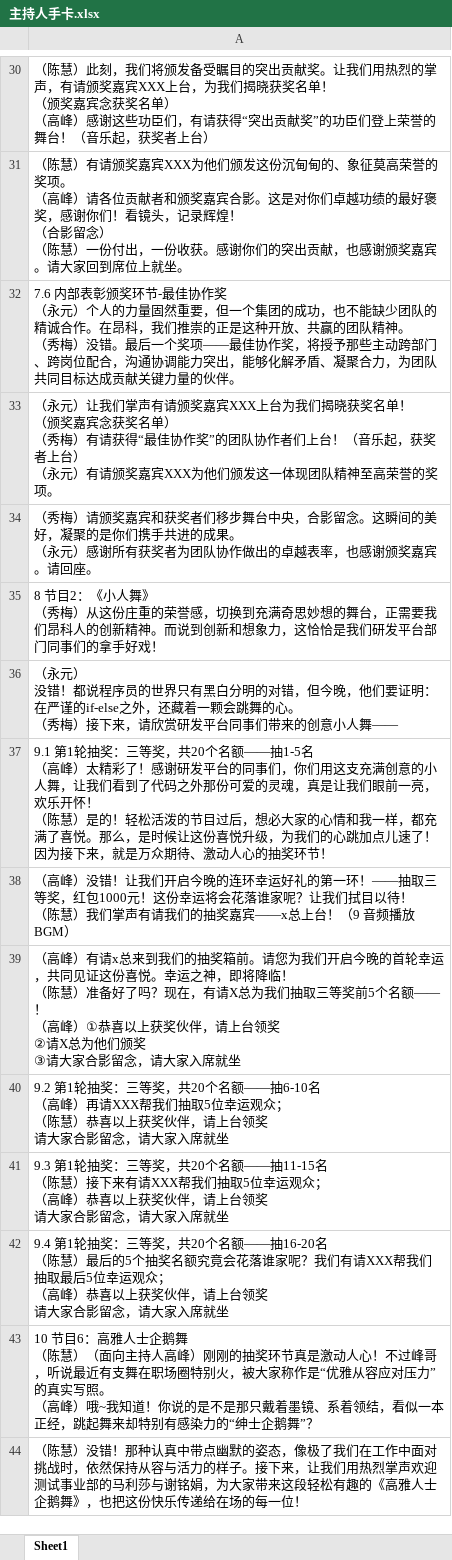
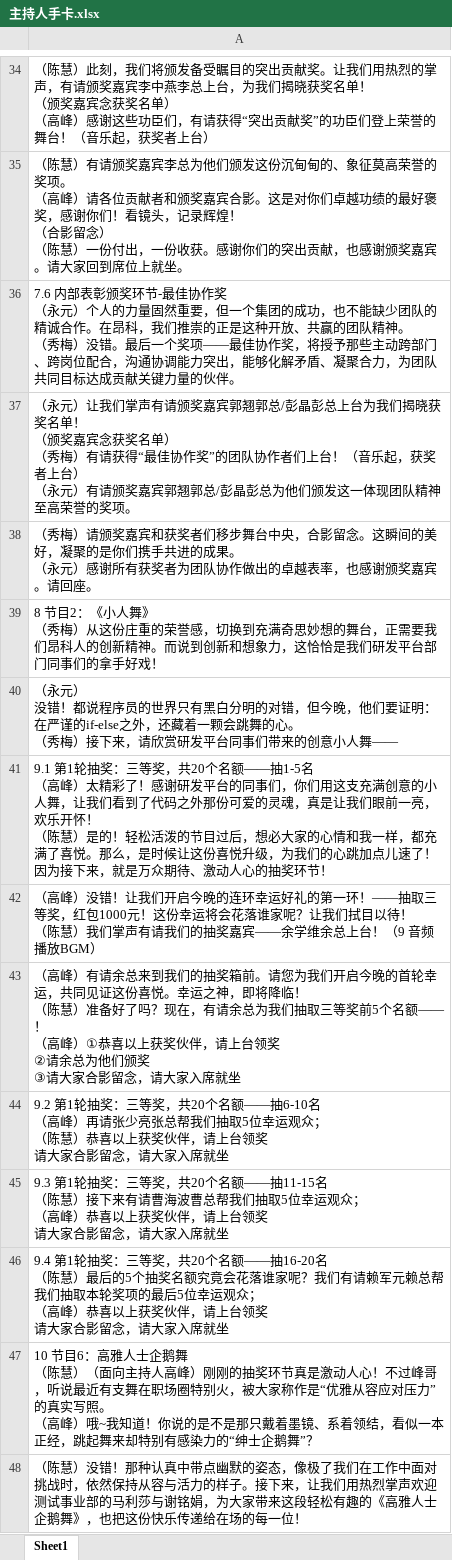
Before and after one commit to onecoin9/Constantine-projects, an Excel workbook: Owl/主持人手卡.xlsx, sheet Sheet1, drawn as a sheet; only a part is shown, gaps mark what is left out; values as stored, in another font and other column widths than the file's, no borders; addresses are those after the commit; ↵ is a line break in a cell; the diff covers the shown part only; the diff names each change by its address in the sheet, - before the commit and + after, or states it on an @@ line.

```diff
--- a/Owl/主持人手卡.xlsx (sheet Sheet1)
+++ b/Owl/主持人手卡.xlsx (sheet Sheet1)
-A34: …颁奖嘉宾XXX上台，为…
+A34: …颁奖嘉宾李中燕李总上台，为…
-A35: …颁奖嘉宾XXX为他们颁…
+A35: …颁奖嘉宾李总为他们颁…
-A37: …颁奖嘉宾XXX上台为我们揭晓获奖名单！ ↵ （颁奖嘉宾念获奖名单） ↵ （秀梅）有请获得“最佳协作奖”的团队协作者们上台！（音乐起，获奖者上台） ↵ （永元）有请颁奖嘉宾XXX为他们颁…
+A37: …颁奖嘉宾郭翘郭总/彭晶彭总上台为我们揭晓获奖名单！ ↵ （颁奖嘉宾念获奖名单） ↵ （秀梅）有请获得“最佳协作奖”的团队协作者们上台！（音乐起，获奖者上台） ↵ （永元）有请颁奖嘉宾郭翘郭总/彭晶彭总为他们颁…
-A42: …抽奖嘉宾——x总上台！…
+A42: …抽奖嘉宾——余学维余总上台！…
-A43: …峰）有请x总来到我们的抽奖箱前。请您为我们开启今晚的首轮幸运，共同见证这份喜悦。幸运之神，即将降临！ ↵ （陈慧）准备好了吗？现在，有请X总为我们抽取三等奖前5个名额——！ ↵ （高峰）①恭喜以上获奖伙伴，请上台领奖 ↵ ②请X总为他们…
+A43: …峰）有请余总来到我们的抽奖箱前。请您为我们开启今晚的首轮幸运，共同见证这份喜悦。幸运之神，即将降临！ ↵ （陈慧）准备好了吗？现在，有请余总为我们抽取三等奖前5个名额——！ ↵ （高峰）①恭喜以上获奖伙伴，请上台领奖 ↵ ②请余总为他们…
-A44: …峰）再请XXX帮我们抽…
+A44: …峰）再请张少亮张总帮我们抽…
-A45: …下来有请XXX帮我们抽…
+A45: …下来有请曹海波曹总帮我们抽…
-A46: …我们有请XXX帮我们抽取最后5位…
+A46: …我们有请赖军元赖总帮我们抽取本轮奖项的最后5位…
```
Also changed, not shown: 6 added rows, 2 removed rows and 45 edited cells elsewhere in this sheet.
